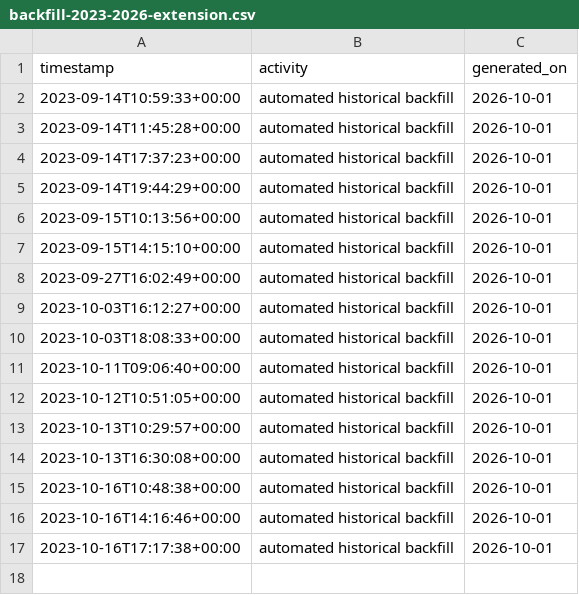
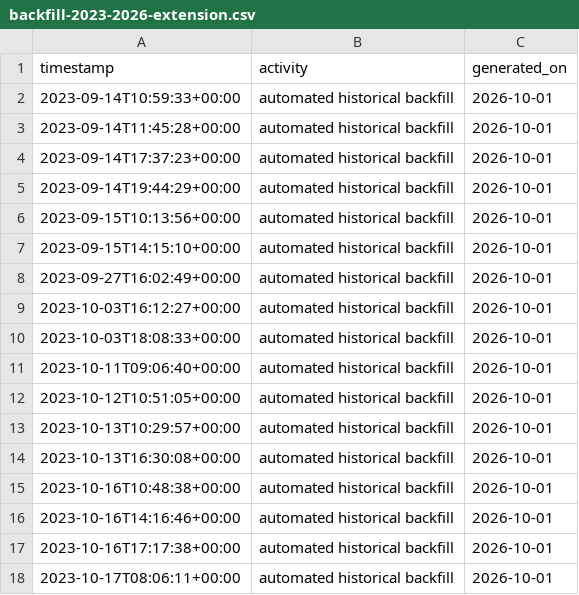
Before and after one commit to pervizajerdrin/isp-operations, a CSV file: data/backfill-2023-2026-extension.csv, drawn as a sheet; the diff names each change by its address in the sheet, - before the commit and + after, or states it on an @@ line.

Commit message:
Automated historical backfill: 2023-10-17T08:06:11+00:00

```diff
--- a/data/backfill-2023-2026-extension.csv
+++ b/data/backfill-2023-2026-extension.csv
+row 18: 2023-10-17T08:06:11+00:00 | automated historical backfill | 2026-10-01
```
